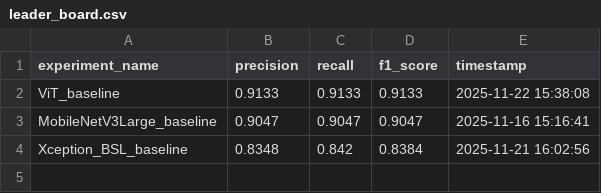
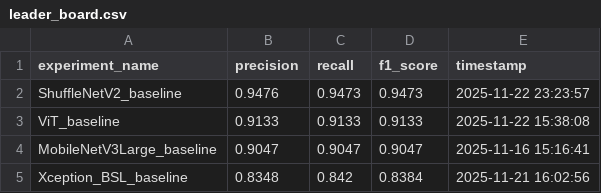
Before and after one commit to Immortal-Dream/deepfake_face_detection, a CSV file: data/output/overall/leader_board.csv, drawn as a sheet; the diff names each change by its address in the sheet, - before the commit and + after, or states it on an @@ line.

Commit message:
ShuffleNetV2

```diff
--- a/data/output/overall/leader_board.csv
+++ b/data/output/overall/leader_board.csv
+row 2: ShuffleNetV2_baseline | 0.9476 | 0.9473 | 0.9473 | 2025-11-22 23:23:57
```
Also changed, not shown: 9 other files.
